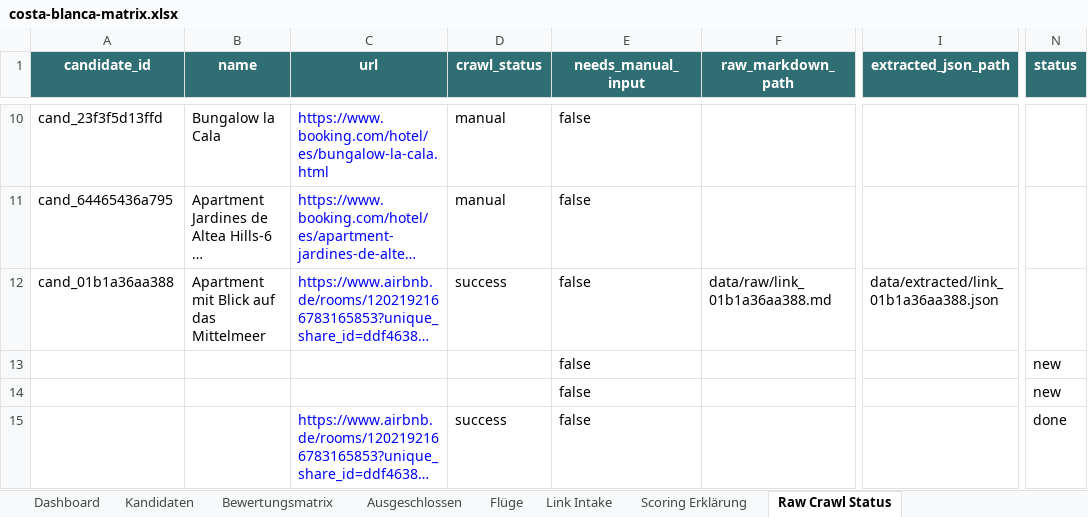
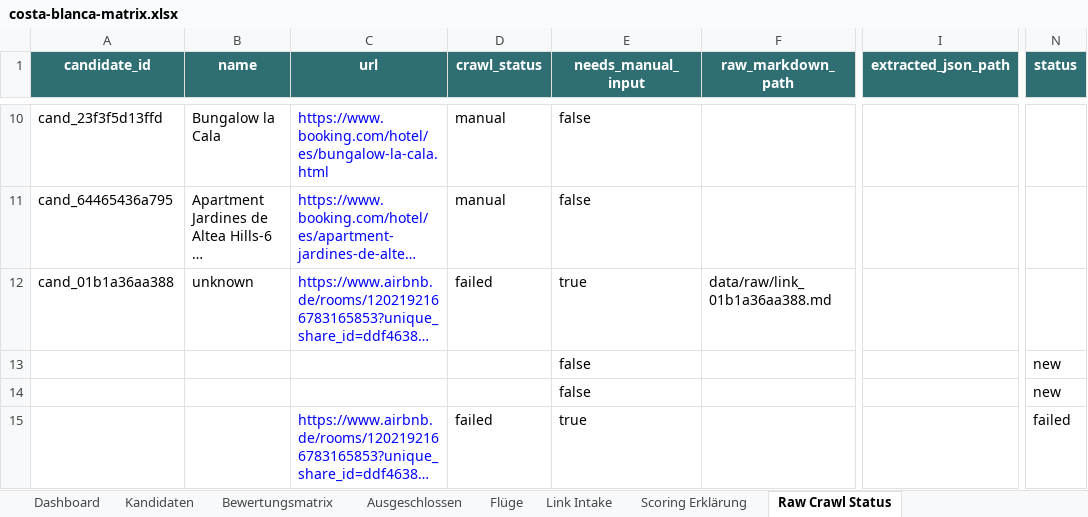
Before and after one commit to Matchekk/chatgpt_soll_mir_ein_urlaub_buchen, an Excel workbook: exports/costa-blanca-matrix.xlsx, sheet Raw Crawl Status, drawn as a sheet; only a part is shown, gaps mark what is left out; long unchanged cells end in …; values as stored, in another font and other column widths than the file's, no borders; table styles not drawn; the diff names each change by its address in the sheet, - before the commit and + after, or states it on an @@ line.

```diff
--- a/exports/costa-blanca-matrix.xlsx (sheet Raw Crawl Status)
+++ b/exports/costa-blanca-matrix.xlsx (sheet Raw Crawl Status)
-B12 (name): Apartment mit Blick auf das Mittelmeer
+B12 (name): unknown
-D12 (crawl_status): success
+D12 (crawl_status): failed
-E12 (needs_manual_input): false
+E12 (needs_manual_input): true
-I12 (extracted_json_path): data/extracted/link_01b1a36aa388.json
+I12 (extracted_json_path): (empty)
-D15 (crawl_status): success
+D15 (crawl_status): failed
-E15 (needs_manual_input): false
+E15 (needs_manual_input): true
-N15 (status): done
+N15 (status): failed
```
Also changed, not shown: sheet Kandidaten, sheet Bewertungsmatrix, sheet Dashboard, sheet Link Intake, 7 other files.
